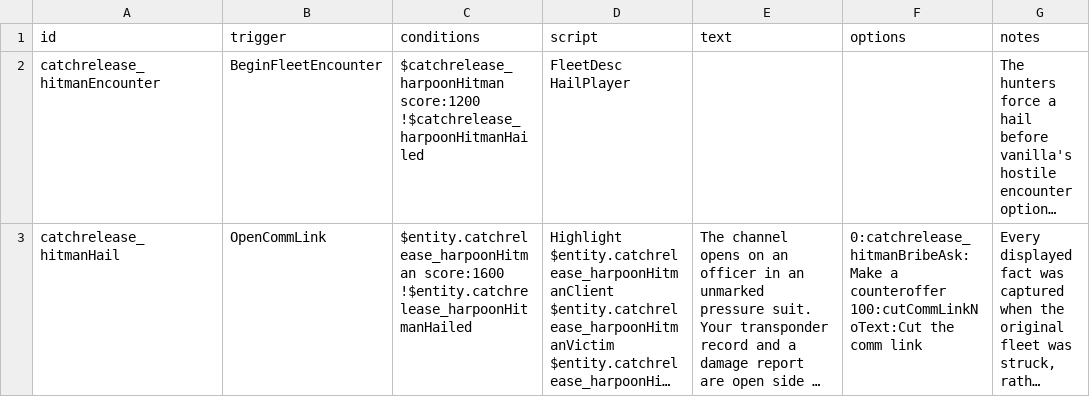
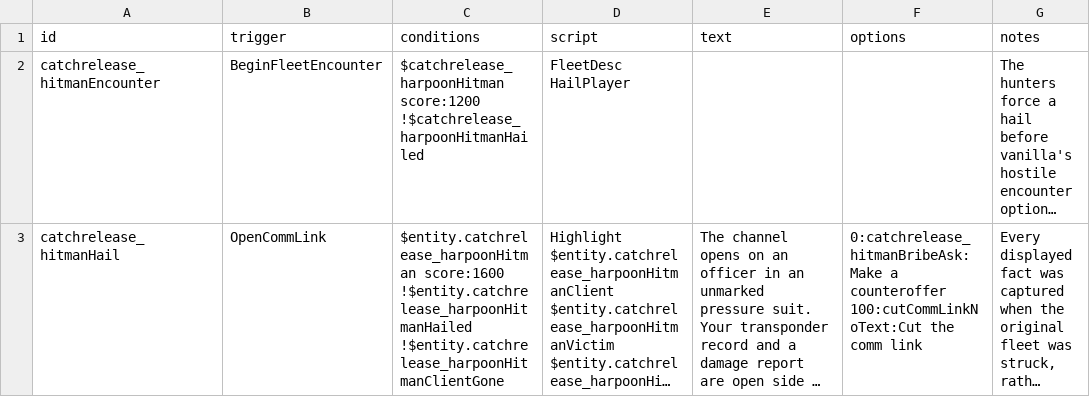
Before and after one commit to SirHartley/Catch.Release, a CSV file: data/campaign/rules.csv, drawn as a sheet; only a part is shown; long unchanged cells end in …; ↵ is a line break in a cell; the diff covers the shown part only; the diff names each change by its address in the sheet, - before the commit and + after, or states it on an @@ line.

```diff
--- a/data/campaign/rules.csv
+++ b/data/campaign/rules.csv
-C3 (conditions): …score:1600 ↵ !$entity.catchrelease_harpoonHitmanHailed
+C3 (conditions): …score:1600 ↵ !$entity.catchrelease_harpoonHitmanHailed ↵ !$entity.catchrelease_harpoonHitmanClientGone
```
Also changed, not shown: 1 added row elsewhere in this file, 2 other files.
